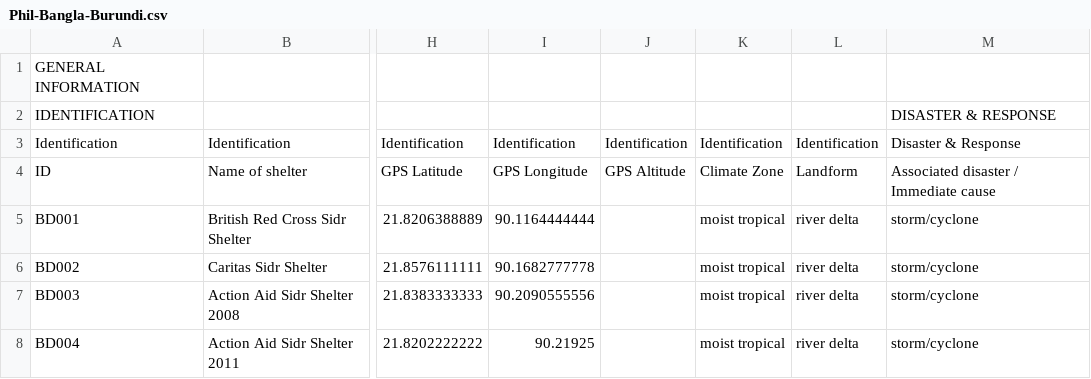
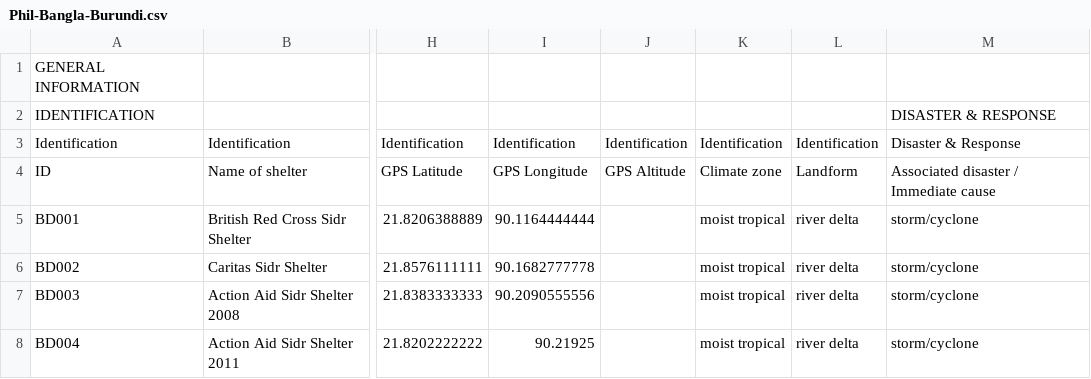
Before and after one commit to rodekruis/shelter-database, a CSV file: data/Phil-Bangla-Burundi.csv, drawn as a sheet; only a part is shown, gaps mark what is left out; the diff names each change by its address in the sheet, - before the commit and + after, or states it on an @@ line.

Commit message:
updated csv file.

```diff
--- a/data/Phil-Bangla-Burundi.csv
+++ b/data/Phil-Bangla-Burundi.csv
-K4: Climate Zone
+K4: Climate zone
```
